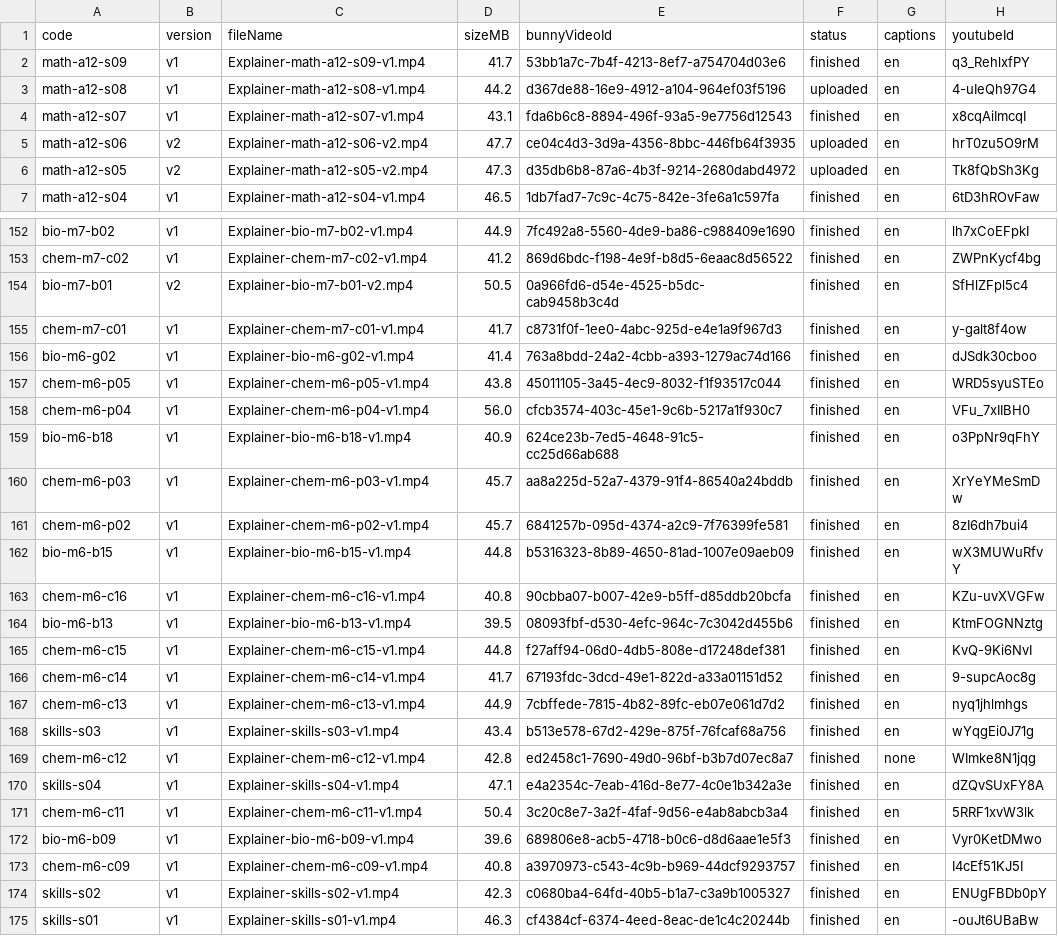
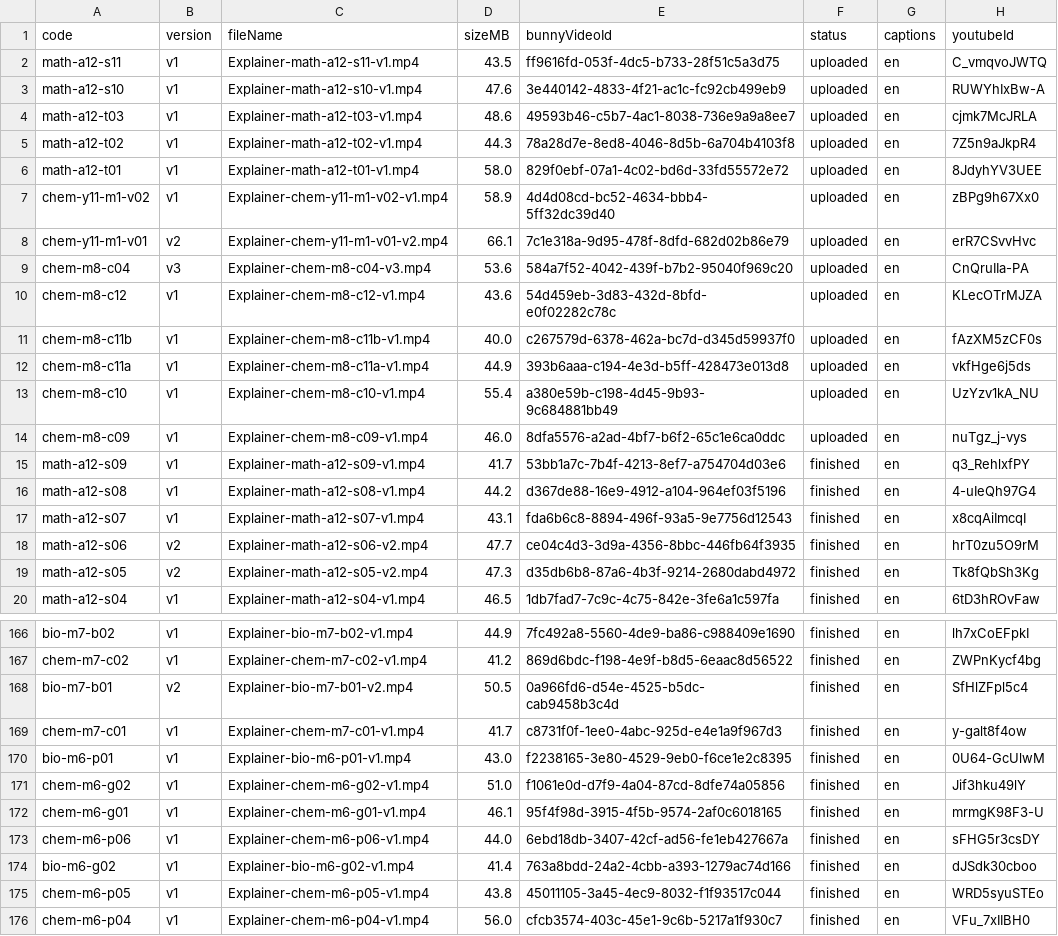
Before and after one commit to kyleajames33-beep/Lesson-Video-Generator, a CSV file: docs/production/bunny/ledger.csv, drawn as a sheet; only a part is shown, gaps mark what is left out; the shorter side is filled out with more unchanged rows; the diff covers the shown part only.

```diff
--- a/docs/production/bunny/ledger.csv
+++ b/docs/production/bunny/ledger.csv
@@ -1,7 +1,20 @@
 code,version,fileName,sizeMB,bunnyVideoId,status,captions,youtubeId
+math-a12-s11,v1,Explainer-math-a12-s11-v1.mp4,43.5,ff9616fd-053f-4dc5-b733-28f51c5a3d75,uploaded,en,C_vmqvoJWTQ
+math-a12-s10,v1,Explainer-math-a12-s10-v1.mp4,47.6,3e440142-4833-4f21-ac1c-fc92cb499eb9,uploaded,en,RUWYhIxBw-A
+math-a12-t03,v1,Explainer-math-a12-t03-v1.mp4,48.6,49593b46-c5b7-4ac1-8038-736e9a9a8ee7,uploaded,en,cjmk7McJRLA
+math-a12-t02,v1,Explainer-math-a12-t02-v1.mp4,44.3,78a28d7e-8ed8-4046-8d5b-6a704b4103f8,uploaded,en,7Z5n9aJkpR4
+math-a12-t01,v1,Explainer-math-a12-t01-v1.mp4,58.0,829f0ebf-07a1-4c02-bd6d-33fd55572e72,uploaded,en,8JdyhYV3UEE
+chem-y11-m1-v02,v1,Explainer-chem-y11-m1-v02-v1.mp4,58.9,4d4d08cd-bc52-4634-bbb4-5ff32dc39d40,uploaded,en,zBPg9h67Xx0
+chem-y11-m1-v01,v2,Explainer-chem-y11-m1-v01-v2.mp4,66.1,7c1e318a-9d95-478f-8dfd-682d02b86e79,uploaded,en,erR7CSvvHvc
+chem-m8-c04,v3,Explainer-chem-m8-c04-v3.mp4,53.6,584a7f52-4042-439f-b7b2-95040f969c20,uploaded,en,CnQruIIa-PA
+chem-m8-c12,v1,Explainer-chem-m8-c12-v1.mp4,43.6,54d459eb-3d83-432d-8bfd-e0f02282c78c,uploaded,en,KLecOTrMJZA
+chem-m8-c11b,v1,Explainer-chem-m8-c11b-v1.mp4,40.0,c267579d-6378-462a-bc7d-d345d59937f0,uploaded,en,fAzXM5zCF0s
+chem-m8-c11a,v1,Explainer-chem-m8-c11a-v1.mp4,44.9,393b6aaa-c194-4e3d-b5ff-428473e013d8,uploaded,en,vkfHge6j5ds
+chem-m8-c10,v1,Explainer-chem-m8-c10-v1.mp4,55.4,a380e59b-c198-4d45-9b93-9c684881bb49,uploaded,en,UzYzv1kA_NU
+chem-m8-c09,v1,Explainer-chem-m8-c09-v1.mp4,46.0,8dfa5576-a2ad-4bf7-b6f2-65c1e6ca0ddc,uploaded,en,nuTgz_j-vys
 math-a12-s09,v1,Explainer-math-a12-s09-v1.mp4,41.7,53bb1a7c-7b4f-4213-8ef7-a754704d03e6,finished,en,q3_RehlxfPY
-math-a12-s08,v1,Explainer-math-a12-s08-v1.mp4,44.2,d367de88-16e9-4912-a104-964ef03f5196,uploaded,en,4-uIeQh97G4
+math-a12-s08,v1,Explainer-math-a12-s08-v1.mp4,44.2,d367de88-16e9-4912-a104-964ef03f5196,finished,en,4-uIeQh97G4
 math-a12-s07,v1,Explainer-math-a12-s07-v1.mp4,43.1,fda6b6c8-8894-496f-93a5-9e7756d12543,finished,en,x8cqAiImcqI
-math-a12-s06,v2,Explainer-math-a12-s06-v2.mp4,47.7,ce04c4d3-3d9a-4356-8bbc-446fb64f3935,uploaded,en,hrT0zu5O9rM
-math-a12-s05,v2,Explainer-math-a12-s05-v2.mp4,47.3,d35db6b8-87a6-4b3f-9214-2680dabd4972,uploaded,en,Tk8fQbSh3Kg
+math-a12-s06,v2,Explainer-math-a12-s06-v2.mp4,47.7,ce04c4d3-3d9a-4356-8bbc-446fb64f3935,finished,en,hrT0zu5O9rM
+math-a12-s05,v2,Explainer-math-a12-s05-v2.mp4,47.3,d35db6b8-87a6-4b3f-9214-2680dabd4972,finished,en,Tk8fQbSh3Kg
 math-a12-s04,v1,Explainer-math-a12-s04-v1.mp4,46.5,1db7fad7-7c9c-4c75-842e-3fe6a1c597fa,finished,en,6tD3hROvFaw
@@ -155,2 +169,6 @@ bio-m7-b01,v2,Explainer-bio-m7-b01-v2.mp4,50.5,0a966fd6-d54e-4525-b5dc-cab9458b3
 chem-m7-c01,v1,Explainer-chem-m7-c01-v1.mp4,41.7,c8731f0f-1ee0-4abc-925d-e4e1a9f967d3,finished,en,y-galt8f4ow
+bio-m6-p01,v1,Explainer-bio-m6-p01-v1.mp4,43.0,f2238165-3e80-4529-9eb0-f6ce1e2c8395,finished,en,0U64-GcUlwM
+chem-m6-g02,v1,Explainer-chem-m6-g02-v1.mp4,51.0,f1061e0d-d7f9-4a04-87cd-8dfe74a05856,finished,en,Jif3hku49lY
+chem-m6-g01,v1,Explainer-chem-m6-g01-v1.mp4,46.1,95f4f98d-3915-4f5b-9574-2af0c6018165,finished,en,mrmgK98F3-U
+chem-m6-p06,v1,Explainer-chem-m6-p06-v1.mp4,44.0,6ebd18db-3407-42cf-ad56-fe1eb427667a,finished,en,sFHG5r3csDY
 bio-m6-g02,v1,Explainer-bio-m6-g02-v1.mp4,41.4,763a8bdd-24a2-4cbb-a393-1279ac74d166,finished,en,dJSdk30cboo
```
Also changed, not shown: 1 added row elsewhere in this file.
